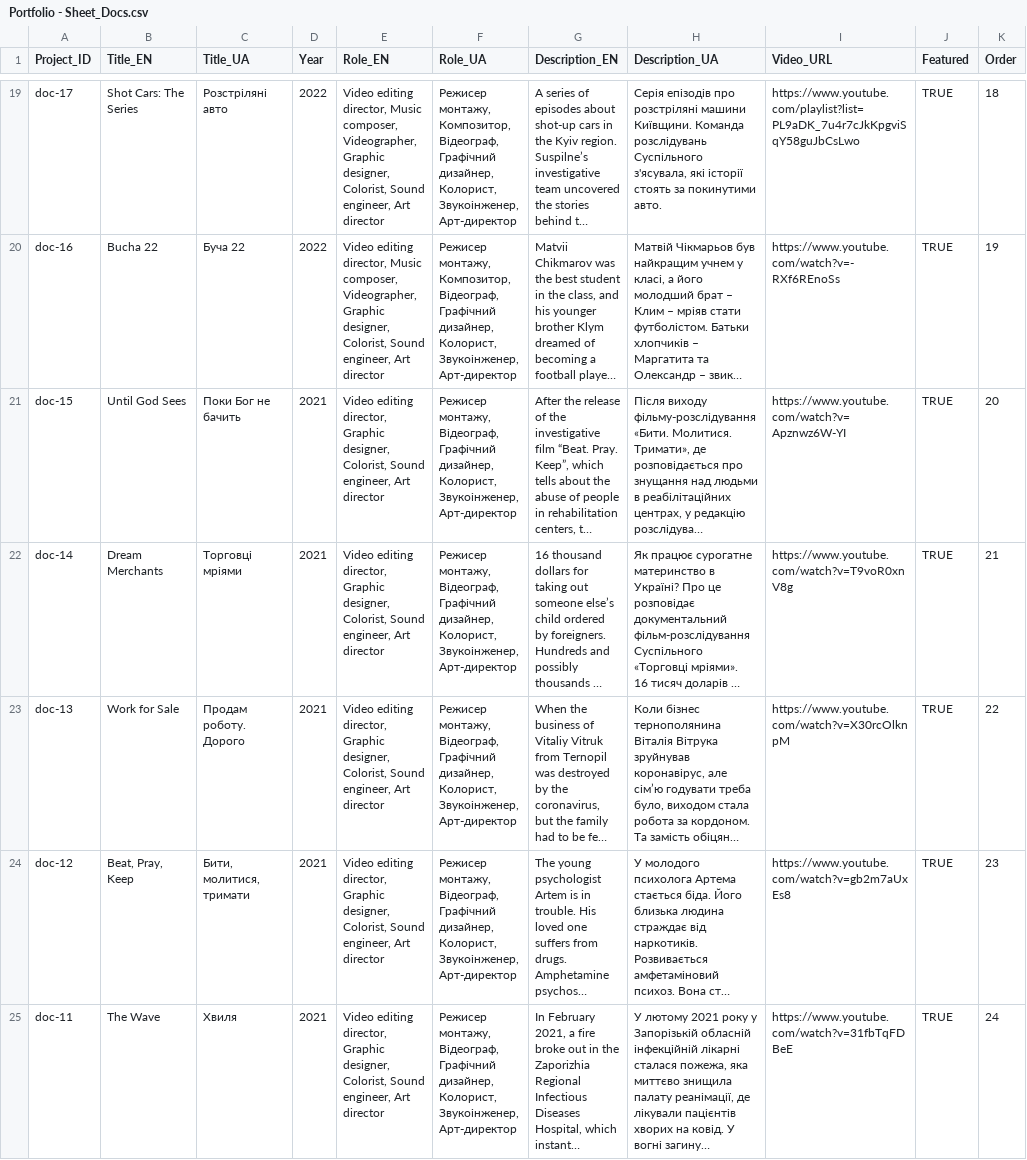
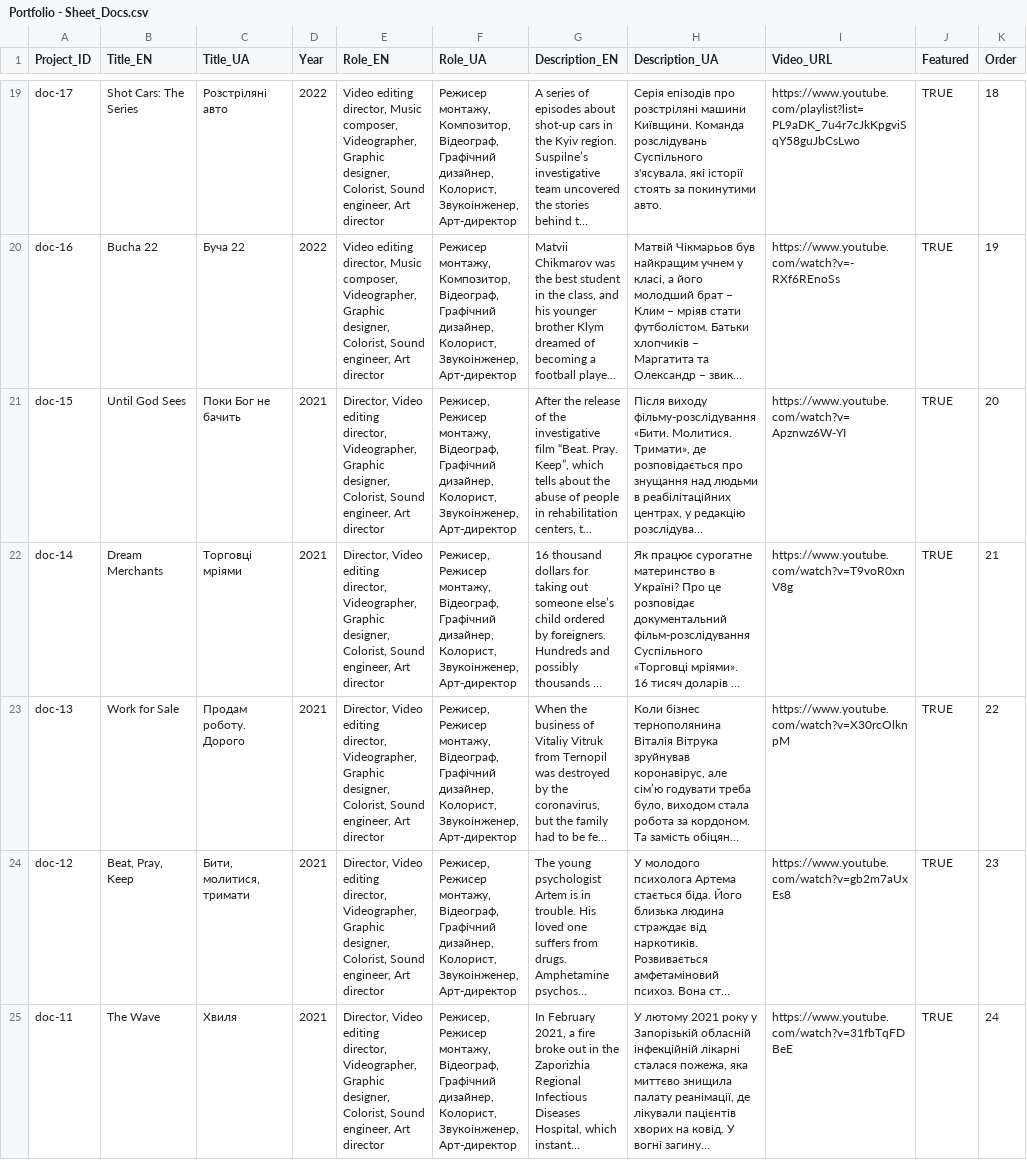
Before and after one commit to ephtrackx/portfolio, a CSV file: Portfolio - Sheet_Docs.csv, drawn as a sheet; only a part is shown, gaps mark what is left out; long unchanged cells end in …; the diff covers the shown part only; the diff names each change by its address in the sheet, - before the commit and + after, or states it on an @@ line.

Commit message:
Auto-update portfolio data and assets

```diff
--- a/Portfolio - Sheet_Docs.csv
+++ b/Portfolio - Sheet_Docs.csv
-E21:E25 (Role_EN): Video editing director, Graphic designer,…
+E21:E25 (Role_EN): Director, Video editing director, Videographer, Graphic designer,…
-F21:F25 (Role_UA): Режисер монтажу,…
+F21:F25 (Role_UA): Режисер, Режисер монтажу,…
```
Also changed, not shown: 10 edited cells elsewhere in this file, 1 other file.
